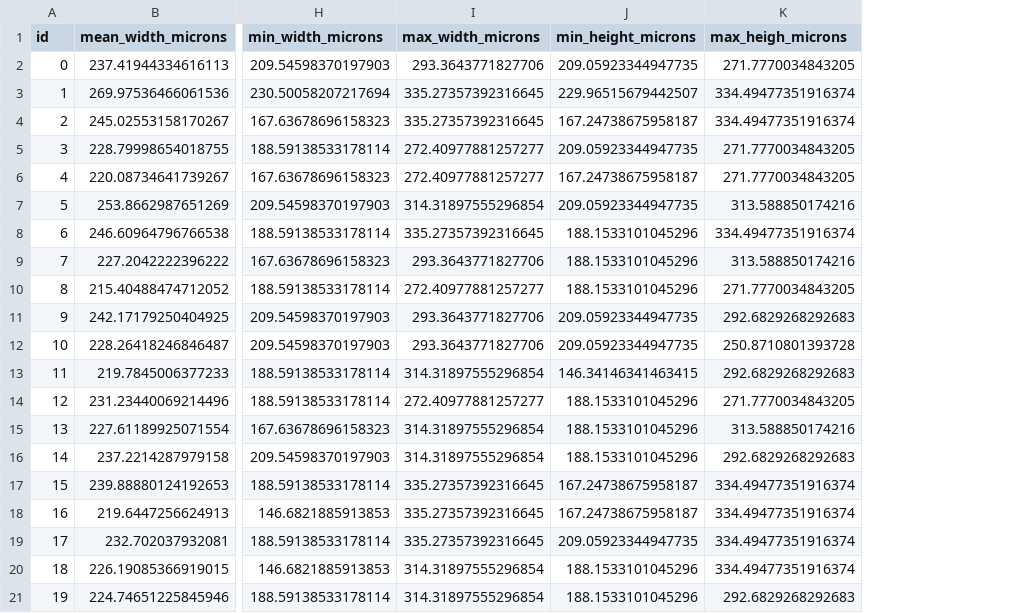
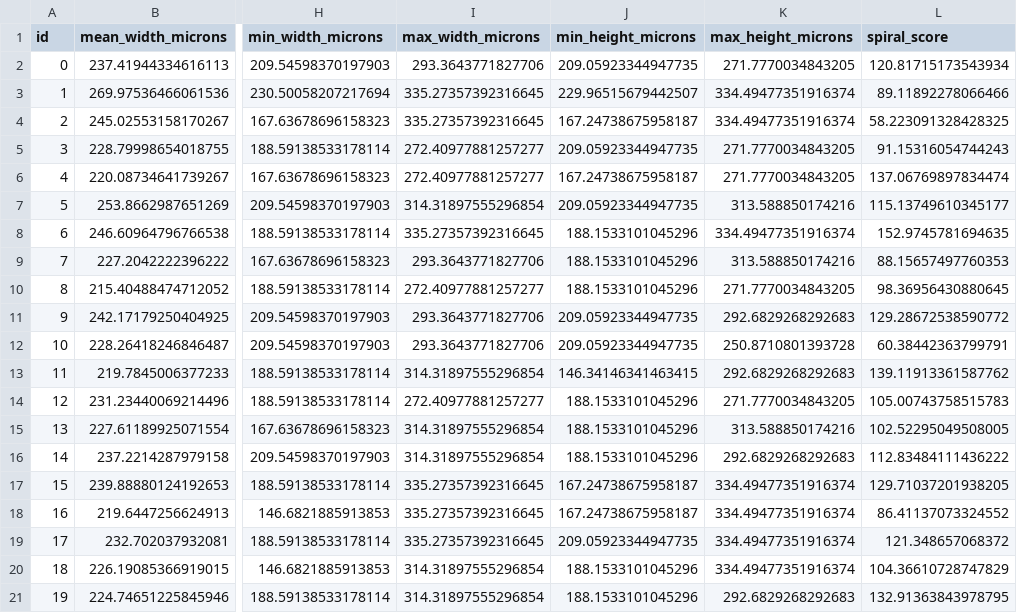
Before and after one commit to jonazhu/nematostellatracking, a CSV file: experiments/behavior_analysis/rpa.csv, drawn as a sheet; only a part is shown, gaps mark what is left out; the diff names each change by its address in the sheet, - before the commit and + after, or states it on an @@ line.

```diff
--- a/experiments/behavior_analysis/rpa.csv
+++ b/experiments/behavior_analysis/rpa.csv
+column L (spiral_score), rows 2-21: 120.81715173543934 | 89.11892278066466 | 58.223091328428325 | 91.15316054744243 | 137.06769897834474 | 115.13749610345177 | 152.9745781694635 | 88.15657497760353 | 98.36956430880645 | 129.28672538590772 | 60.38442363799791 | 139.11913361587762 | 105.00743758515783 | 102.52295049508005 | 112.83484111436222 | 129.71037201938205 | 86.41137073324552 | 121.348657068372 | 104.36610728747829 | 132.91363843978795
-K1: max_heigh_microns
+K1: max_height_microns
```
Also changed, not shown: experiments/behavior_analysis/glw.csv, experiments/behavior_analysis/wt.csv, 6 other files.
